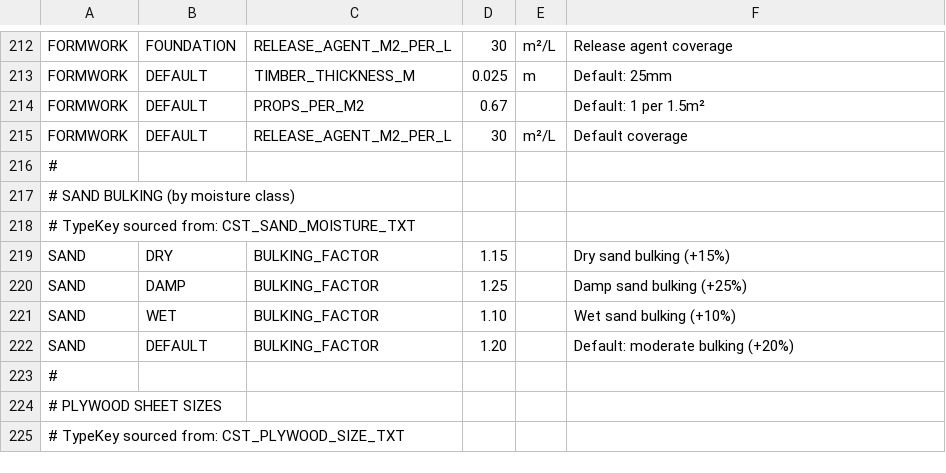
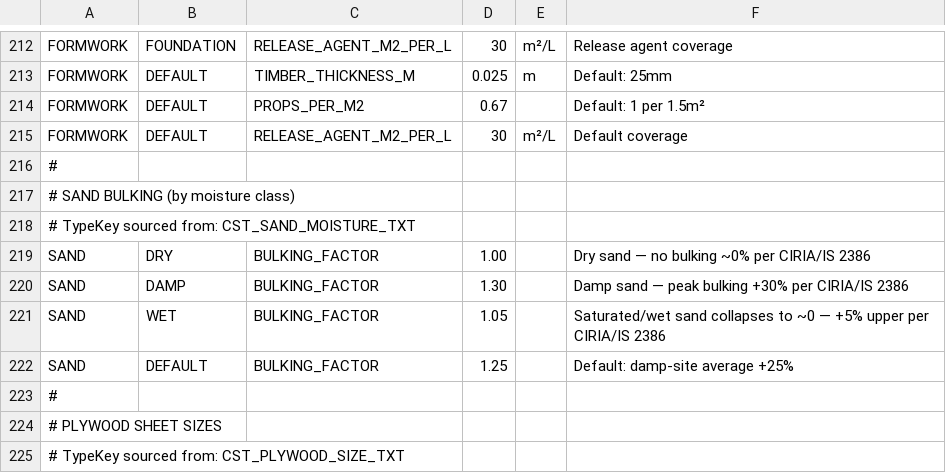
Before and after one commit to beckykyomugisha/STINGTOOLS, a CSV file: StingTools/Data/MATERIAL_LOOKUP.csv, drawn as a sheet; only a part is shown, gaps mark what is left out.

```diff
--- a/StingTools/Data/MATERIAL_LOOKUP.csv
+++ b/StingTools/Data/MATERIAL_LOOKUP.csv
@@ -218,6 +218,6 @@ FORMWORK,DEFAULT,RELEASE_AGENT_M2_PER_L,30,m²/L,Default coverage
 # TypeKey sourced from: CST_SAND_MOISTURE_TXT
-SAND,DRY,BULKING_FACTOR,1.15,,Dry sand bulking (+15%)
-SAND,DAMP,BULKING_FACTOR,1.25,,Damp sand bulking (+25%)
-SAND,WET,BULKING_FACTOR,1.10,,Wet sand bulking (+10%)
-SAND,DEFAULT,BULKING_FACTOR,1.20,,Default: moderate bulking (+20%)
+SAND,DRY,BULKING_FACTOR,1.00,,Dry sand — no bulking ~0% per CIRIA/IS 2386
+SAND,DAMP,BULKING_FACTOR,1.30,,Damp sand — peak bulking +30% per CIRIA/IS 2386
+SAND,WET,BULKING_FACTOR,1.05,,Saturated/wet sand collapses to ~0 — +5% upper per CIRIA/IS 2386
+SAND,DEFAULT,BULKING_FACTOR,1.25,,Default: damp-site average +25%
 #
```
